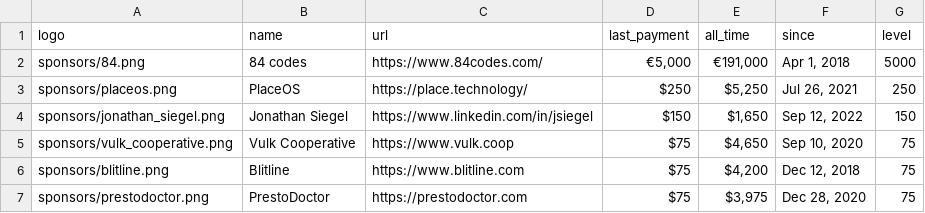
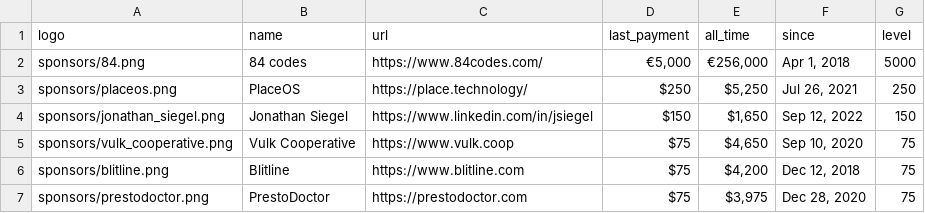
Before and after one commit to crystal-lang/crystal-website, a CSV file: _data/sponsors.csv, drawn as a sheet; only a part is shown.

```diff
--- a/_data/sponsors.csv
+++ b/_data/sponsors.csv
@@ -1,3 +1,3 @@
 logo,name,url,last_payment,all_time,since,level
-sponsors/84.png,84 codes,https://www.84codes.com/,"€5,000","€191,000","Apr 1, 2018",5000
+sponsors/84.png,84 codes,https://www.84codes.com/,"€5,000","€256,000","Apr 1, 2018",5000
 sponsors/placeos.png,PlaceOS,https://place.technology/,$250,"$5,250","Jul 26, 2021",250
```
Also changed, not shown: 1 other file.
